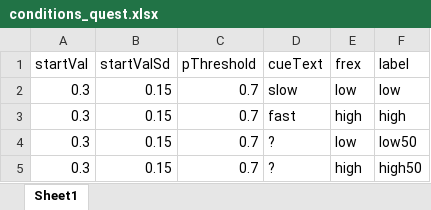
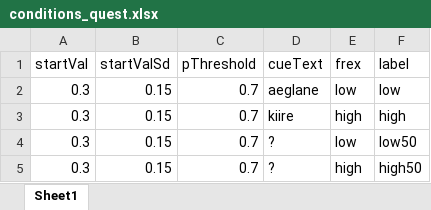
Before and after one commit to richardnaar/temporal-tuning-study, an Excel workbook: TFT_Tartu/Task/conditions_quest.xlsx, sheet Sheet1, drawn as a sheet; values as stored, in another font and other column widths than the file's, no borders; the diff names each change by its address in the sheet, - before the commit and + after, or states it on an @@ line.

Commit message:
change conds

```diff
--- a/TFT_Tartu/Task/conditions_quest.xlsx (sheet Sheet1)
+++ b/TFT_Tartu/Task/conditions_quest.xlsx (sheet Sheet1)
-D2 (cueText): slow
+D2 (cueText): aeglane
-D3 (cueText): fast
+D3 (cueText): kiire
```
